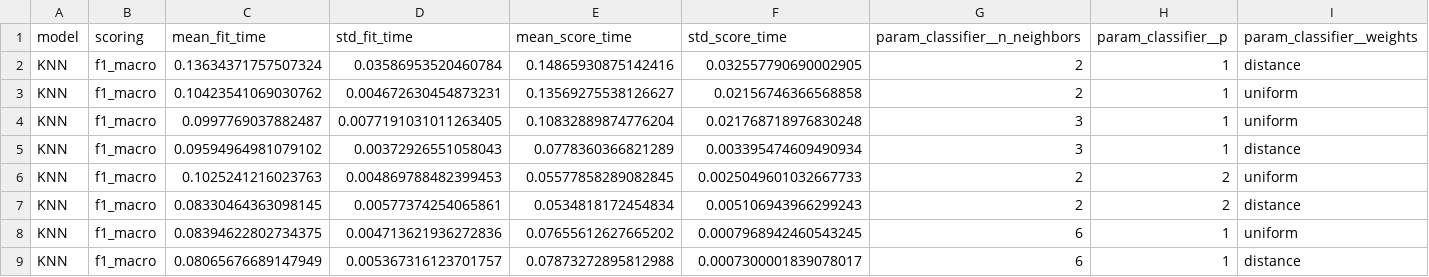
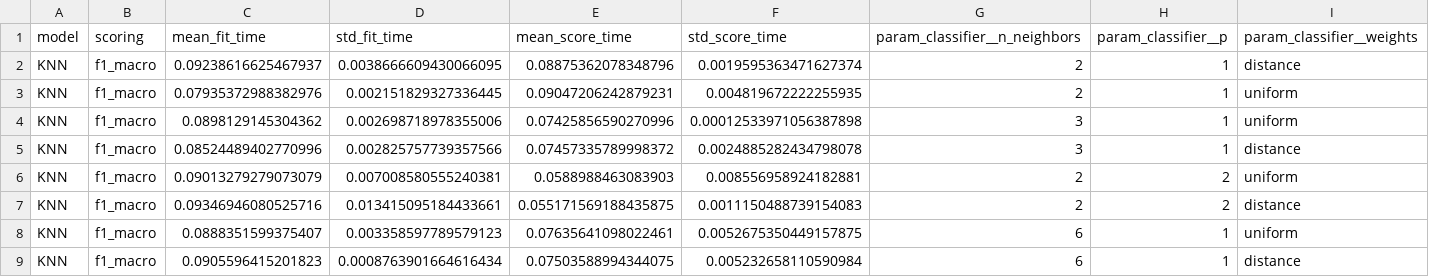
Before and after one commit to AlbertZweistein-2/184.702_MachineLearning, a CSV file: Ex1/source/MI/gridsearch/KNN_cv_results_f1_macro.csv, drawn as a sheet; only a part is shown; the diff covers the shown part only; the diff names each change by its address in the sheet, - before the commit and + after, or states it on an @@ line.

```diff
--- a/Ex1/source/MI/gridsearch/KNN_cv_results_f1_macro.csv
+++ b/Ex1/source/MI/gridsearch/KNN_cv_results_f1_macro.csv
-C2 (mean_fit_time): 0.13634371757507324
+C2 (mean_fit_time): 0.09238616625467937
-D2 (std_fit_time): 0.03586953520460784
+D2 (std_fit_time): 0.0038666609430066095
-E2 (mean_score_time): 0.14865930875142416
+E2 (mean_score_time): 0.08875362078348796
-F2 (std_score_time): 0.032557790690002905
+F2 (std_score_time): 0.0019595363471627374
-C3 (mean_fit_time): 0.10423541069030762
+C3 (mean_fit_time): 0.07935372988382976
-D3 (std_fit_time): 0.004672630454873231
+D3 (std_fit_time): 0.002151829327336445
-E3 (mean_score_time): 0.13569275538126627
+E3 (mean_score_time): 0.09047206242879231
-F3 (std_score_time): 0.02156746366568858
+F3 (std_score_time): 0.004819672222255935
-C4 (mean_fit_time): 0.0997769037882487
+C4 (mean_fit_time): 0.0898129145304362
-D4 (std_fit_time): 0.0077191031011263405
+D4 (std_fit_time): 0.002698718978355006
-E4 (mean_score_time): 0.10832889874776204
+E4 (mean_score_time): 0.07425856590270996
-F4 (std_score_time): 0.021768718976830248
+F4 (std_score_time): 0.00012533971056387898
-C5 (mean_fit_time): 0.09594964981079102
+C5 (mean_fit_time): 0.08524489402770996
-D5 (std_fit_time): 0.00372926551058043
+D5 (std_fit_time): 0.002825757739357566
-E5 (mean_score_time): 0.0778360366821289
+E5 (mean_score_time): 0.07457335789998372
-F5 (std_score_time): 0.003395474609490934
+F5 (std_score_time): 0.0024885282434798078
-C6 (mean_fit_time): 0.1025241216023763
+C6 (mean_fit_time): 0.09013279279073079
-D6 (std_fit_time): 0.004869788482399453
+D6 (std_fit_time): 0.007008580555240381
-E6 (mean_score_time): 0.05577858289082845
+E6 (mean_score_time): 0.0588988463083903
-F6 (std_score_time): 0.0025049601032667733
+F6 (std_score_time): 0.008556958924182881
-C7 (mean_fit_time): 0.08330464363098145
+C7 (mean_fit_time): 0.09346946080525716
-D7 (std_fit_time): 0.00577374254065861
+D7 (std_fit_time): 0.013415095184433661
-E7 (mean_score_time): 0.0534818172454834
+E7 (mean_score_time): 0.055171569188435875
-F7 (std_score_time): 0.005106943966299243
+F7 (std_score_time): 0.0011150488739154083
-C8 (mean_fit_time): 0.08394622802734375
+C8 (mean_fit_time): 0.0888351599375407
-D8 (std_fit_time): 0.004713621936272836
+D8 (std_fit_time): 0.003358597789579123
-E8 (mean_score_time): 0.07655612627665202
+E8 (mean_score_time): 0.07635641098022461
-F8 (std_score_time): 0.0007968942460543245
+F8 (std_score_time): 0.0052675350449157875
-C9 (mean_fit_time): 0.08065676689147949
+C9 (mean_fit_time): 0.0905596415201823
-D9 (std_fit_time): 0.005367316123701757
+D9 (std_fit_time): 0.0008763901664616434
-E9 (mean_score_time): 0.07873272895812988
+E9 (mean_score_time): 0.07503588994344075
-F9 (std_score_time): 0.0007300001839078017
+F9 (std_score_time): 0.005232658110590984
```
Also changed, not shown: 32 edited cells elsewhere in this file, Ex1/source/MI/gridsearch/MI_ALL_cv_results_f1_macro.csv, Ex1/source/MI/gridsearch/Random_Forest_cv_results_f1_macro.csv, 9 other files.
